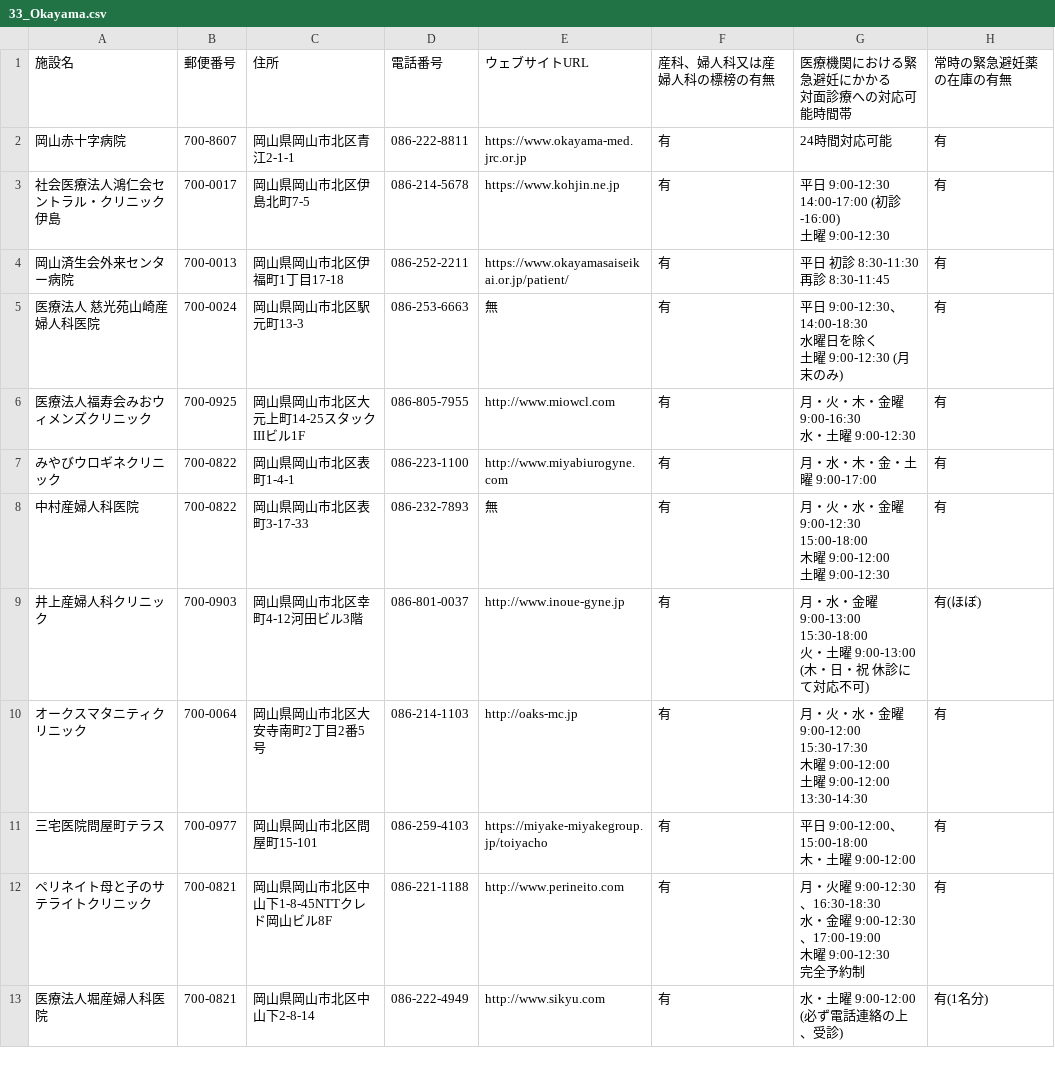
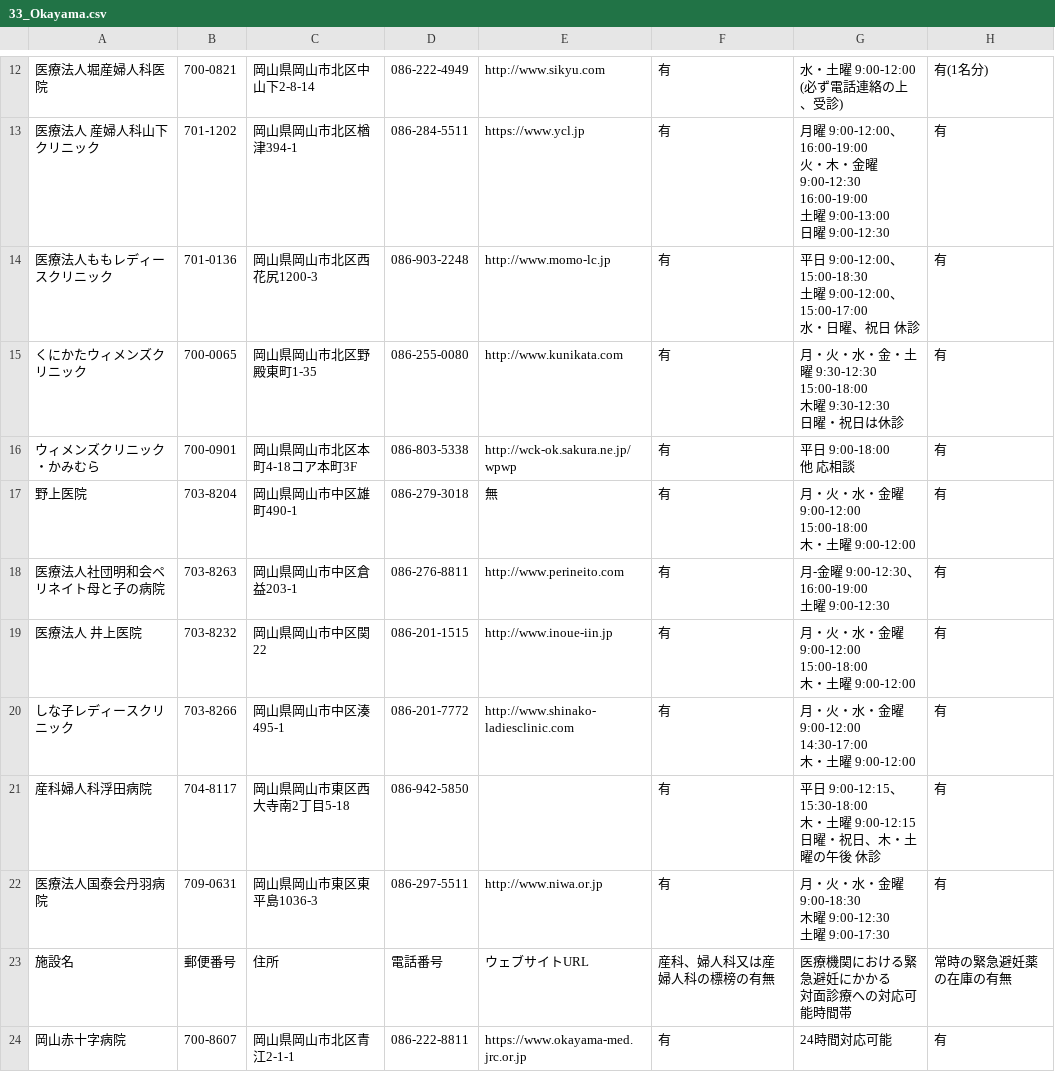
Before and after one commit to c-3lab/opendata-pdf-to-csv, a CSV file: output_files/33_Okayama.csv, drawn as a sheet; only a part is shown, gaps mark what is left out; the shorter side is filled out with more unchanged rows; the diff covers the shown part only.

```diff
--- a/output_files/33_Okayama.csv
+++ b/output_files/33_Okayama.csv
@@ -1 +31,34 @@
+医療法人堀産婦人科医院,700-0821,岡山県岡山市北区中山下2-8-14,086-222-4949,http://www.sikyu.com,有,"水・土曜 9:00-12:00
+(必ず電話連絡の上、受診)",有(1名分)
+医療法人 産婦人科山下クリニック,701-1202,岡山県岡山市北区楢津394-1,086-284-5511,https://www.ycl.jp,有,"月曜 9:00-12:00、16:00-19:00
+火・木・金曜 9:00-12:30
+16:00-19:00
+土曜 9:00-13:00
+日曜 9:00-12:30",有
+医療法人ももレディースクリニック,701-0136,岡山県岡山市北区西花尻1200-3,086-903-2248,http://www.momo-lc.jp,有,"平日 9:00-12:00、15:00-18:30
+土曜 9:00-12:00、15:00-17:00
+水・日曜、祝日 休診",有
+くにかたウィメンズクリニック,700-0065,岡山県岡山市北区野殿東町1-35,086-255-0080,http://www.kunikata.com,有,"月・火・水・金・土曜 9:30-12:30
+15:00-18:00
+木曜 9:30-12:30
+日曜・祝日は休診",有
+ウィメンズクリニック・かみむら,700-0901,岡山県岡山市北区本町4-18コア本町3F,086-803-5338,http://wck-ok.sakura.ne.jp/wpwp,有,"平日 9:00-18:00
+他 応相談",有
+野上医院,703-8204,岡山県岡山市中区雄町490-1,086-279-3018,無,有,"月・火・水・金曜 9:00-12:00
+15:00-18:00
+木・土曜 9:00-12:00",有
+医療法人社団明和会ペリネイト母と子の病院,703-8263,岡山県岡山市中区倉益203-1,086-276-8811,http://www.perineito.com,有,"月-金曜 9:00-12:30、16:00-19:00
+土曜 9:00-12:30",有
+医療法人 井上医院,703-8232,岡山県岡山市中区関22,086-201-1515,http://www.inoue-iin.jp,有,"月・火・水・金曜 9:00-12:00
+15:00-18:00
+木・土曜 9:00-12:00",有
+しな子レディースクリニック,703-8266,岡山県岡山市中区湊495-1,086-201-7772,http://www.shinako-ladiesclinic.com,有,"月・火・水・金曜 9:00-12:00
+14:30-17:00
+木・土曜 9:00-12:00",有
+産科婦人科浮田病院,704-8117,岡山県岡山市東区西大寺南2丁目5-18,086-942-5850,,有,"平日 9:00-12:15、15:30-18:00
+木・土曜 9:00-12:15
+日曜・祝日、木・土曜の午後 休診",有
+医療法人国泰会丹羽病院,709-0631,岡山県岡山市東区東平島1036-3,086-297-5511,http://www.niwa.or.jp,有,"月・火・水・金曜 9:00-18:30
+木曜       9:00-12:30
+土曜       9:00-17:30",有
 施設名,郵便番号,住所,電話番号,ウェブサイトURL,産科、婦人科又は産婦人科の標榜の有無,"医療機関における緊急避妊にかかる
```
Also changed, not shown: 12 added rows elsewhere in this file, output_files/12_Chiba.csv, output_files/26_Kyoto.csv, 44 other files.
